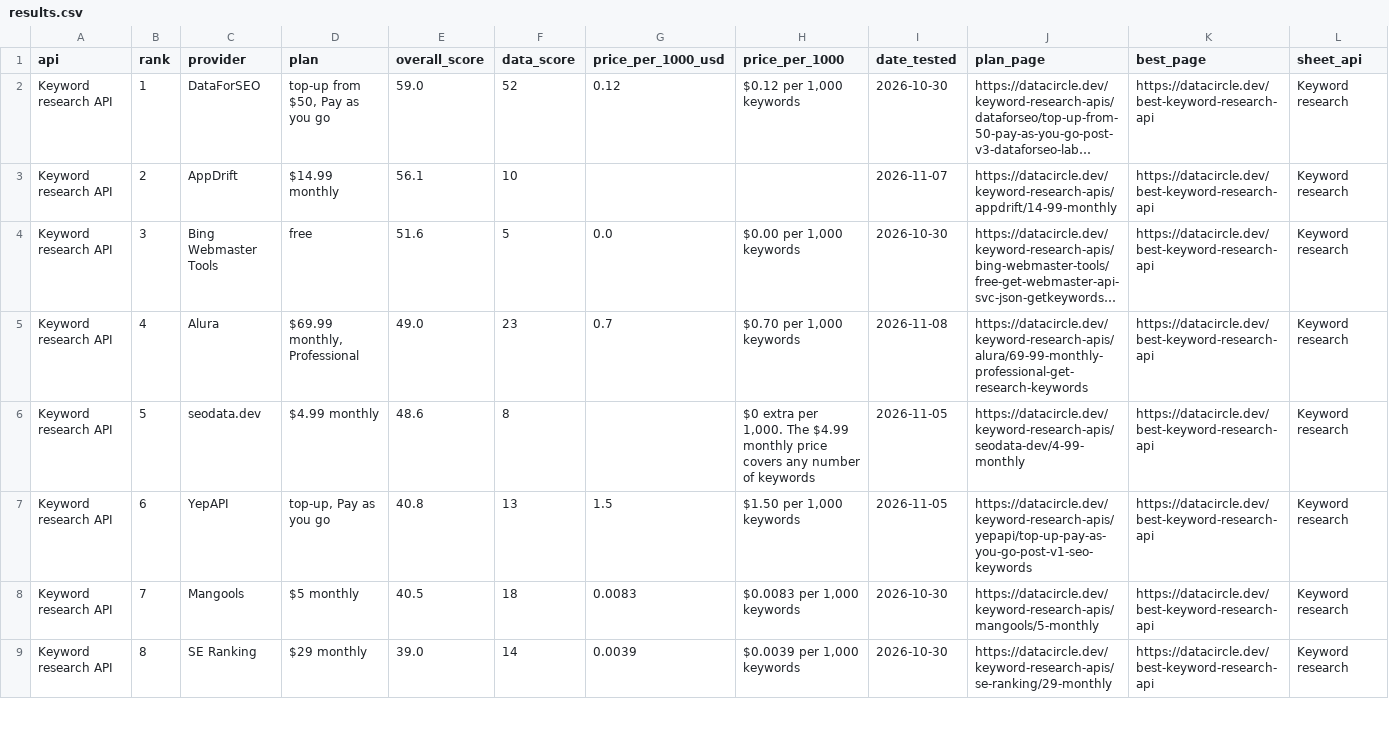
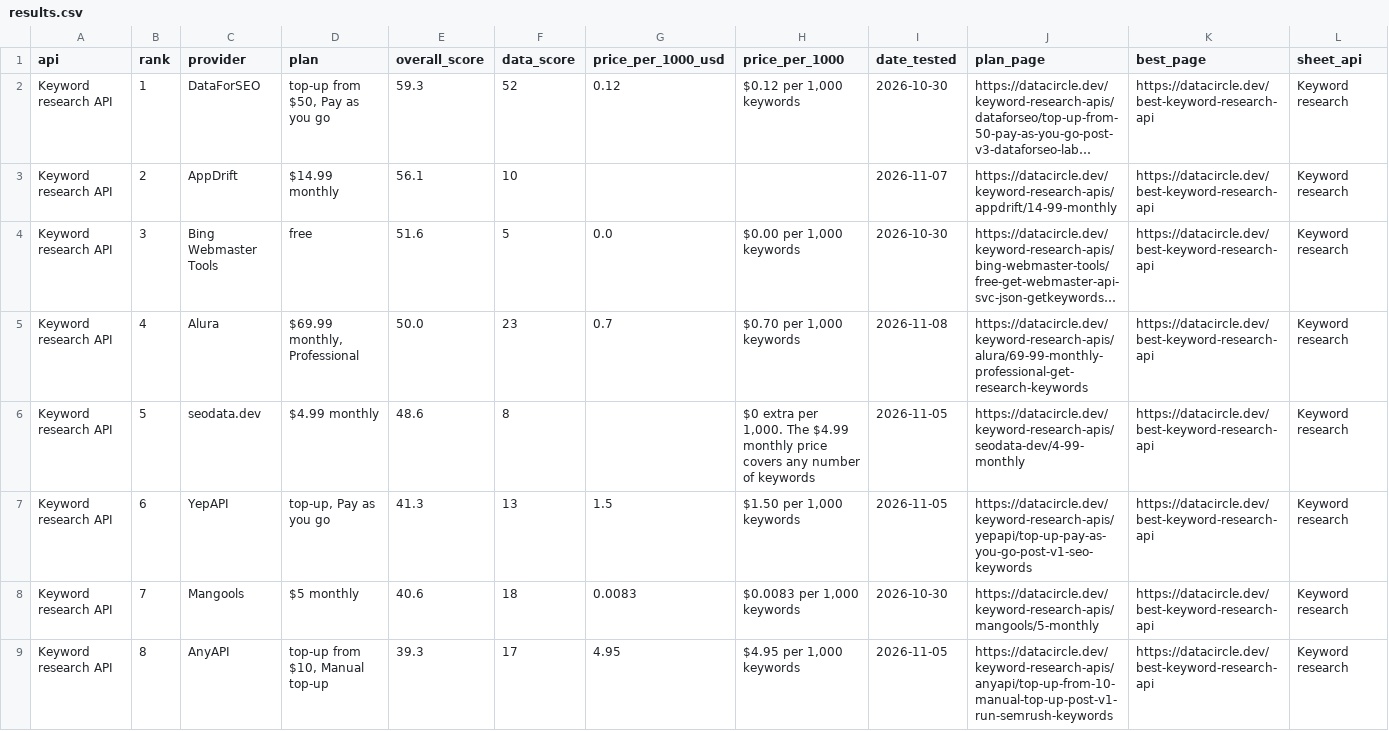
Before and after one commit to waynehamadi/best-keyword-research-api, a CSV file: results.csv, drawn as a sheet; only a part is shown; long unchanged cells end in …; the diff covers the shown part only; the diff names each change by its address in the sheet, - before the commit and + after, or states it on an @@ line.

Commit message:
Benchmark results from datacircle.dev

```diff
--- a/results.csv
+++ b/results.csv
-E2 (overall_score): 59.0
+E2 (overall_score): 59.3
-E5 (overall_score): 49.0
+E5 (overall_score): 50.0
-E7 (overall_score): 40.8
+E7 (overall_score): 41.3
-E8 (overall_score): 40.5
+E8 (overall_score): 40.6
-C9 (provider): SE Ranking
+C9 (provider): AnyAPI
-D9 (plan): $29 monthly
+D9 (plan): top-up from $10, Manual top-up
-E9 (overall_score): 39.0
+E9 (overall_score): 39.3
-F9 (data_score): 14
+F9 (data_score): 17
-G9 (price_per_1000_usd): 0.0039
+G9 (price_per_1000_usd): 4.95
-H9 (price_per_1000): $0.0039 per 1,000 keywords
+H9 (price_per_1000): $4.95 per 1,000 keywords
-I9 (date_tested): 2026-10-30
+I9 (date_tested): 2026-11-05
-J9 (plan_page): https://datacircle.dev/keyword-research-apis/se-ranking/29-monthly
+J9 (plan_page): https://datacircle.dev/keyword-research-apis/anyapi/top-up-from-10-manual-top-up-post-v1-run-semrush-keywords
```
Also changed, not shown: 13 edited cells elsewhere in this file, 1 other file.
